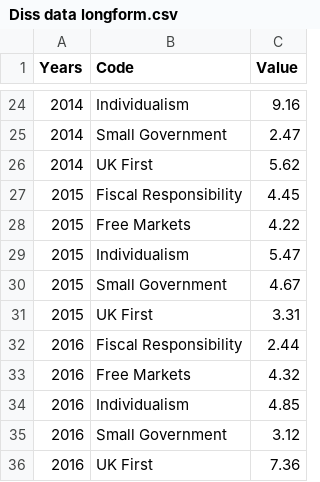
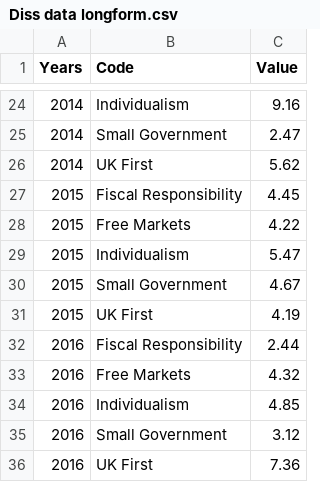
Before and after one commit to chandt99/chandt99.github.io, a CSV file: Diss data longform.csv, drawn as a sheet; only a part is shown, gaps mark what is left out.

Commit message:
Update Diss data longform.csv

```diff
--- a/Diss data longform.csv
+++ b/Diss data longform.csv
@@ -30,3 +30,3 @@
 2015,Small Government,4.67
-2015,UK First,3.31
+2015,UK First,4.19
 2016,Fiscal Responsibility,2.44
```
